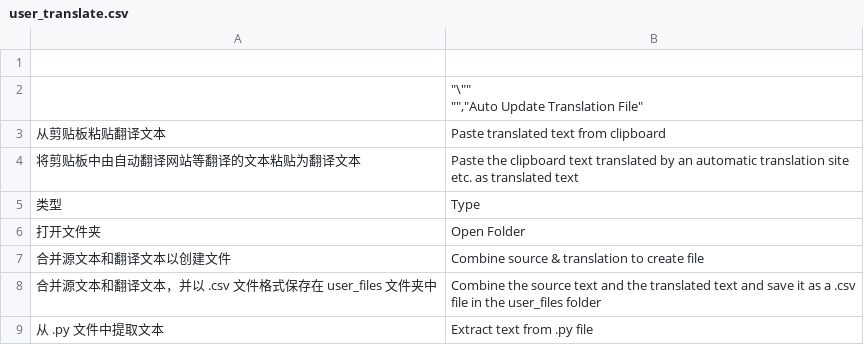
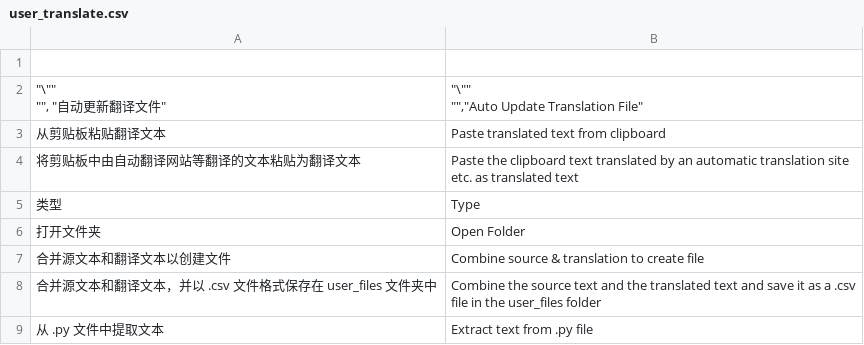
Before and after one commit to lonely814/user_translate, a CSV file: user_files/user_translate.csv, drawn as a sheet; only a part is shown.

```diff
--- a/user_files/user_translate.csv
+++ b/user_files/user_translate.csv
@@ -1,4 +1,5 @@
 ,
-,"""\""""
-"""",""Auto Update Translation File"""
+"""\""""
+"""", ""自动更新翻译文件""","""\""""
+"""",""Auto Update Translation File"""
 从剪贴板粘贴翻译文本,Paste translated text from clipboard
```
Also changed, not shown: user_files/BakeMaster.csv, user_files/CellFluids.csv, 42 other files.
